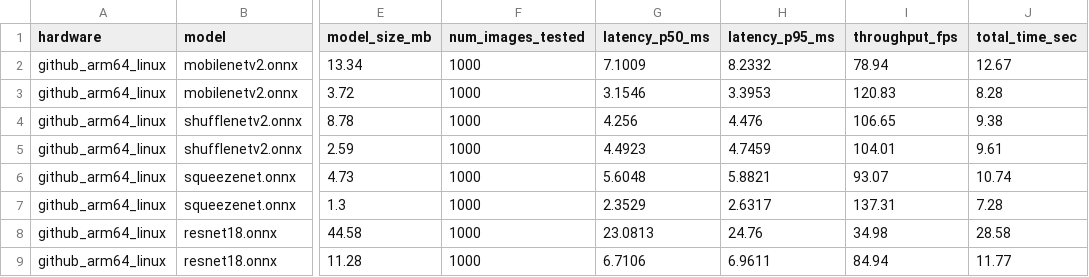
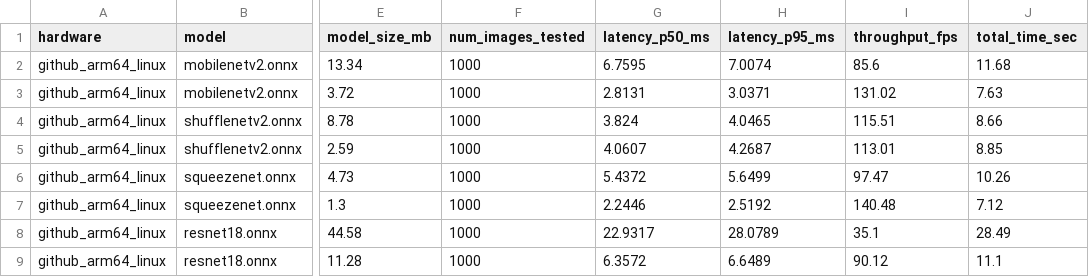
Before and after one commit to edgemason/EdgeMason, a CSV file: reports/data/benchmark_github_arm64_linux_1000images.csv, drawn as a sheet; only a part is shown, gaps mark what is left out; the diff covers the shown part only; the diff names each change by its address in the sheet, - before the commit and + after, or states it on an @@ line.

```diff
--- a/reports/data/benchmark_github_arm64_linux_1000images.csv
+++ b/reports/data/benchmark_github_arm64_linux_1000images.csv
-G2 (latency_p50_ms): 7.1009
+G2 (latency_p50_ms): 6.7595
-H2 (latency_p95_ms): 8.2332
+H2 (latency_p95_ms): 7.0074
-I2 (throughput_fps): 78.94
+I2 (throughput_fps): 85.6
-J2 (total_time_sec): 12.67
+J2 (total_time_sec): 11.68
-G3 (latency_p50_ms): 3.1546
+G3 (latency_p50_ms): 2.8131
-H3 (latency_p95_ms): 3.3953
+H3 (latency_p95_ms): 3.0371
-I3 (throughput_fps): 120.83
+I3 (throughput_fps): 131.02
-J3 (total_time_sec): 8.28
+J3 (total_time_sec): 7.63
-G4 (latency_p50_ms): 4.256
+G4 (latency_p50_ms): 3.824
-H4 (latency_p95_ms): 4.476
+H4 (latency_p95_ms): 4.0465
-I4 (throughput_fps): 106.65
+I4 (throughput_fps): 115.51
-J4 (total_time_sec): 9.38
+J4 (total_time_sec): 8.66
-G5 (latency_p50_ms): 4.4923
+G5 (latency_p50_ms): 4.0607
-H5 (latency_p95_ms): 4.7459
+H5 (latency_p95_ms): 4.2687
-I5 (throughput_fps): 104.01
+I5 (throughput_fps): 113.01
-J5 (total_time_sec): 9.61
+J5 (total_time_sec): 8.85
-G6 (latency_p50_ms): 5.6048
+G6 (latency_p50_ms): 5.4372
-H6 (latency_p95_ms): 5.8821
+H6 (latency_p95_ms): 5.6499
-I6 (throughput_fps): 93.07
+I6 (throughput_fps): 97.47
-J6 (total_time_sec): 10.74
+J6 (total_time_sec): 10.26
-G7 (latency_p50_ms): 2.3529
+G7 (latency_p50_ms): 2.2446
-H7 (latency_p95_ms): 2.6317
+H7 (latency_p95_ms): 2.5192
-I7 (throughput_fps): 137.31
+I7 (throughput_fps): 140.48
-J7 (total_time_sec): 7.28
+J7 (total_time_sec): 7.12
-G8 (latency_p50_ms): 23.0813
+G8 (latency_p50_ms): 22.9317
-H8 (latency_p95_ms): 24.76
+H8 (latency_p95_ms): 28.0789
-I8 (throughput_fps): 34.98
+I8 (throughput_fps): 35.1
-J8 (total_time_sec): 28.58
+J8 (total_time_sec): 28.49
-G9 (latency_p50_ms): 6.7106
+G9 (latency_p50_ms): 6.3572
-H9 (latency_p95_ms): 6.9611
+H9 (latency_p95_ms): 6.6489
-I9 (throughput_fps): 84.94
+I9 (throughput_fps): 90.12
-J9 (total_time_sec): 11.77
+J9 (total_time_sec): 11.1
```
Also changed, not shown: 2 added rows and 8 edited cells elsewhere in this file, reports/data/benchmark_github_macos_arm64_1000images.csv, reports/data/benchmark_github_x86_64_1000images.csv, 3 other files.
